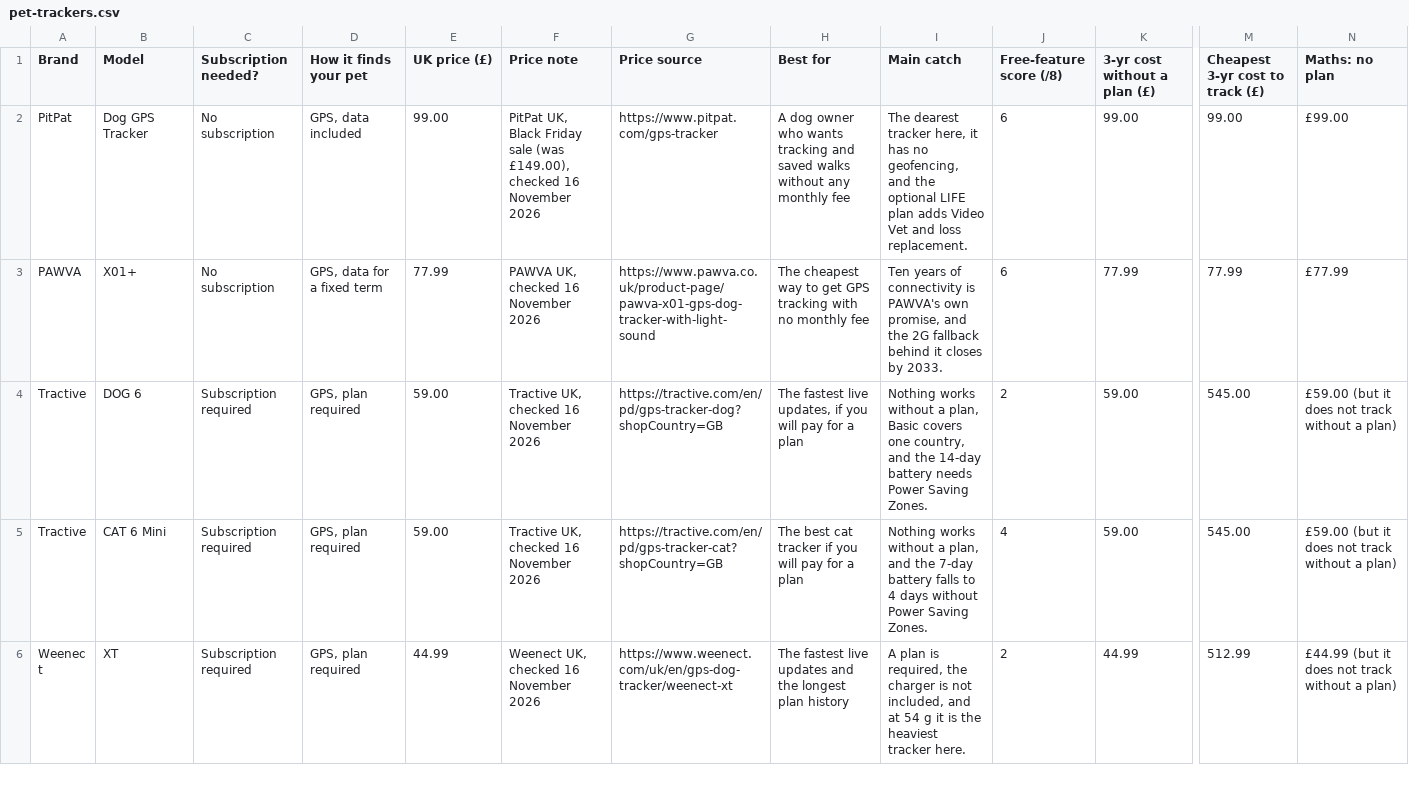
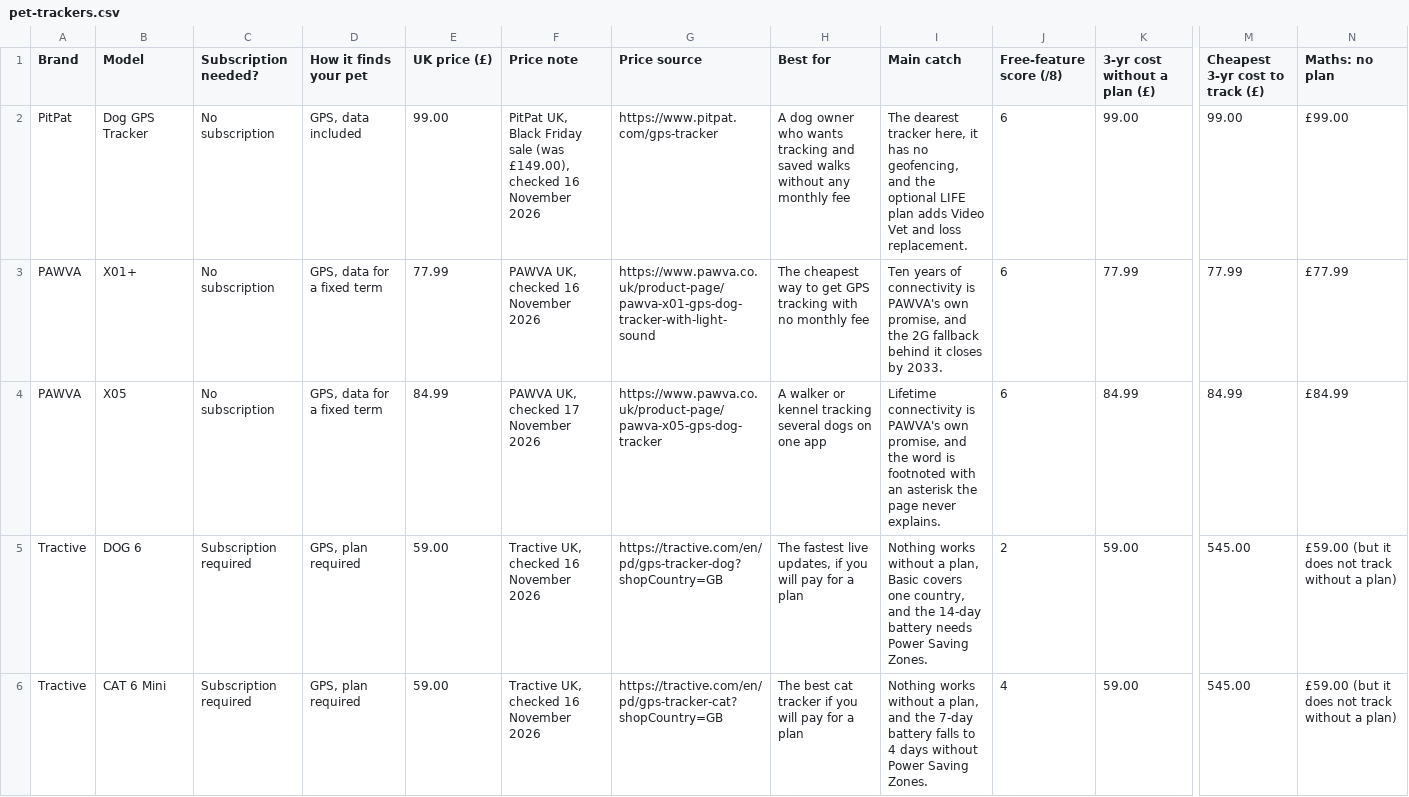
Before and after one commit to lydenyardley/subfree-uk, a CSV file: data/pet-trackers.csv, drawn as a sheet; only a part is shown, gaps mark what is left out; the shorter side is filled out with more unchanged rows; rows hold the shown columns only; the diff names each change by its address in the sheet, - before the commit and + after, or states it on an @@ line.

Commit message:
feat(pet-trackers): add the PAWVA X05 row
The bundle copy that promised a prepaid five-year SIM had no row of
its own. The X05 is that tracker, at £84.99 from its page: a Lifetime
SIM the page footnotes with an asterisk it never explains, so the
term is recorded as unverified rather than dropped or quietly turned
into ten years.

```diff
--- a/data/pet-trackers.csv
+++ b/data/pet-trackers.csv
+row 4: PAWVA | X05 | No subscription | GPS, data for a fixed term | 84.99 | PAWVA UK, checked 17 November 2026 | https://www.pawva.co.uk/product-page/pawva-x05-gps-dog-tracker | A walker or kennel tracking several dogs on one app | Lifetime connectivity is PAWVA's own promise, and the word is footnoted with an asterisk the page never explains. | 6 | 84.99 | 84.99 | £84.99
```
Also changed, not shown: 11 other files.
